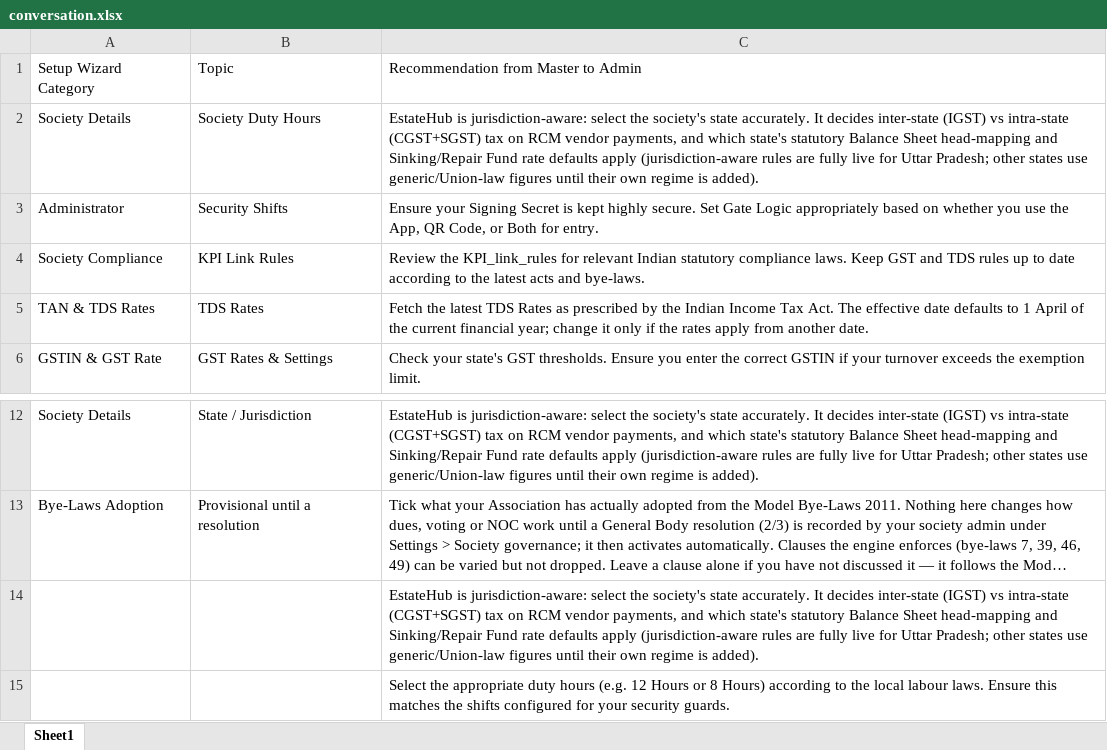
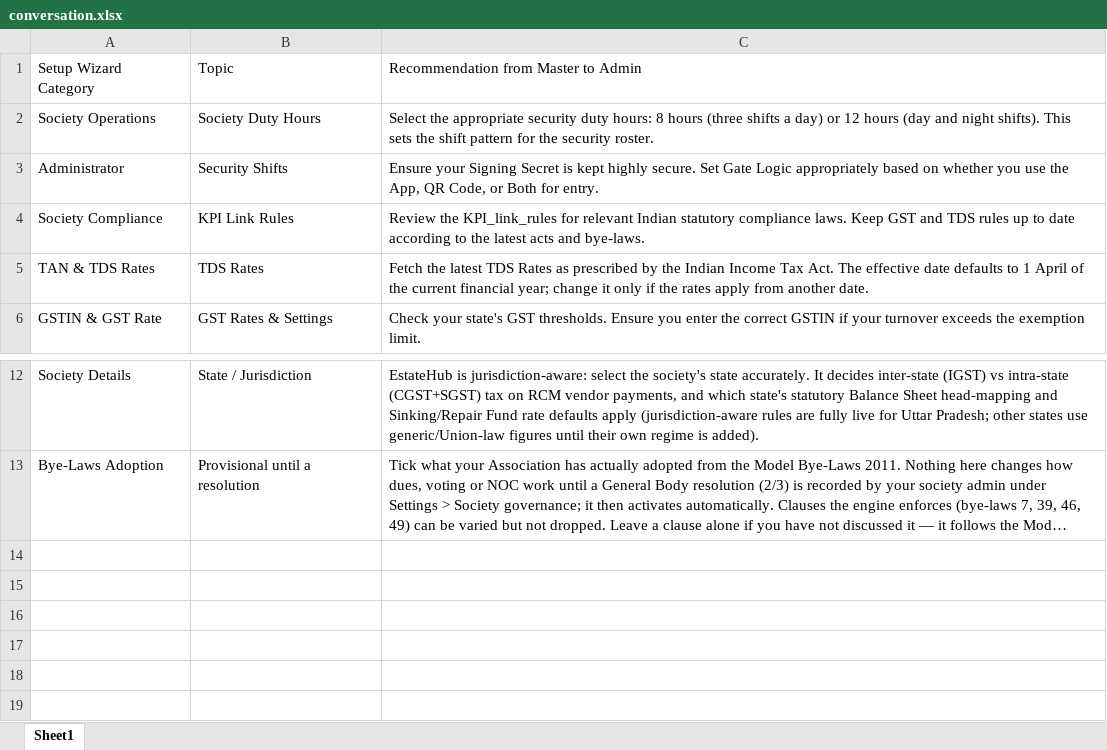
Before and after one commit to anuragexpertise/ApexEstateHub, an Excel workbook: conversation.xlsx, sheet Sheet1, drawn as a sheet; only a part is shown, gaps mark what is left out; long unchanged cells end in …; values as stored, in another font and other column widths than the file's, no borders; the diff names each change by its address in the sheet, - before the commit and + after, or states it on an @@ line.

```diff
--- a/conversation.xlsx (sheet Sheet1)
+++ b/conversation.xlsx (sheet Sheet1)
-A2: Society Details
+A2: Society Operations
-C2: EstateHub is jurisdiction-aware: select the society's state accurately. It decides inter-state (IGST) vs intra-state (CGST+SGST) tax on RCM vendor payments, and which state's statutory Balance Sheet head-mapping and Sinking/Repair Fund rate defaults apply (jurisdiction-aware rules are fully live for Uttar Pradesh; other states use generic/Union-law figures until their own regime is added).
+C2: Select the appropriate security duty hours: 8 hours (three shifts a day) or 12 hours (day and night shifts). This sets the shift pattern for the security roster.
-row 14:  |  | EstateHub is jurisdiction-aware: select the society's state accurately. It decides inter-state (IGST) vs intra-state (CGST+SGST) tax on RCM vendor payments, and which state's statutory Balance Sheet head-mapping and Sinking/Repair Fund rate defaults apply (jurisdiction-aware rules are fully live for Uttar Pradesh; other states use generic/Union-law figures until their own regime is added).
-row 15:  |  | Select the appropriate duty hours (e.g. 12 Hours or 8 Hours) according to the local labour laws. Ensure this matches the shifts configured for your security guards.
```
Also changed, not shown: 14 other files.
